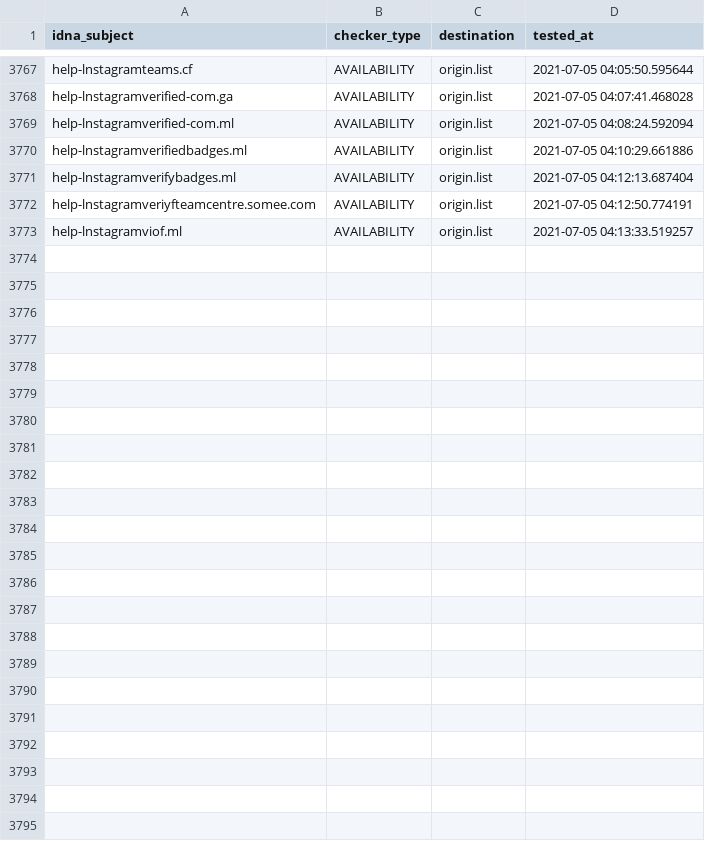
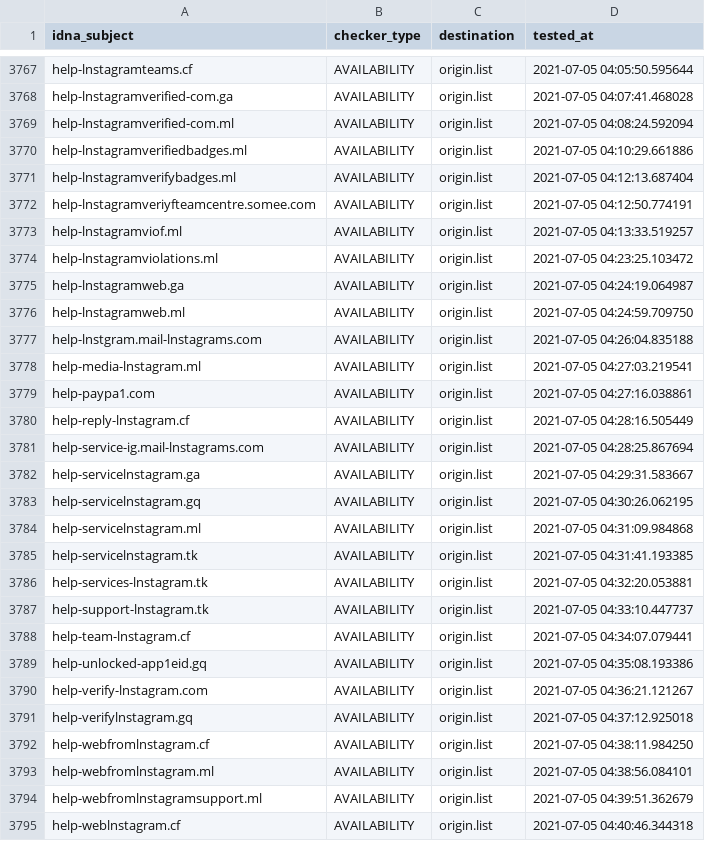
Before and after one commit to dead-hosts/iVOID.hosts_git_intr0, a CSV file: .pyfunceble/inactive.csv, drawn as a sheet; only a part is shown, gaps mark what is left out.

```diff
--- a/.pyfunceble/inactive.csv
+++ b/.pyfunceble/inactive.csv
@@ -3773 +3773,23 @@ help-lnstagramveriyfteamcentre.somee.com,AVAILABILITY,origin.list,2021-07-05 04:
 help-lnstagramviof.ml,AVAILABILITY,origin.list,2021-07-05 04:13:33.519257
+help-lnstagramviolations.ml,AVAILABILITY,origin.list,2021-07-05 04:23:25.103472
+help-lnstagramweb.ga,AVAILABILITY,origin.list,2021-07-05 04:24:19.064987
+help-lnstagramweb.ml,AVAILABILITY,origin.list,2021-07-05 04:24:59.709750
+help-lnstgram.mail-lnstagrams.com,AVAILABILITY,origin.list,2021-07-05 04:26:04.835188
+help-media-lnstagram.ml,AVAILABILITY,origin.list,2021-07-05 04:27:03.219541
+help-paypa1.com,AVAILABILITY,origin.list,2021-07-05 04:27:16.038861
+help-reply-lnstagram.cf,AVAILABILITY,origin.list,2021-07-05 04:28:16.505449
+help-service-ig.mail-lnstagrams.com,AVAILABILITY,origin.list,2021-07-05 04:28:25.867694
+help-servicelnstagram.ga,AVAILABILITY,origin.list,2021-07-05 04:29:31.583667
+help-servicelnstagram.gq,AVAILABILITY,origin.list,2021-07-05 04:30:26.062195
+help-servicelnstagram.ml,AVAILABILITY,origin.list,2021-07-05 04:31:09.984868
+help-servicelnstagram.tk,AVAILABILITY,origin.list,2021-07-05 04:31:41.193385
+help-services-lnstagram.tk,AVAILABILITY,origin.list,2021-07-05 04:32:20.053881
+help-support-lnstagram.tk,AVAILABILITY,origin.list,2021-07-05 04:33:10.447737
+help-team-lnstagram.cf,AVAILABILITY,origin.list,2021-07-05 04:34:07.079441
+help-unlocked-app1eid.gq,AVAILABILITY,origin.list,2021-07-05 04:35:08.193386
+help-verify-lnstagram.com,AVAILABILITY,origin.list,2021-07-05 04:36:21.121267
+help-verifylnstagram.gq,AVAILABILITY,origin.list,2021-07-05 04:37:12.925018
+help-webfromlnstagram.cf,AVAILABILITY,origin.list,2021-07-05 04:38:11.984250
+help-webfromlnstagram.ml,AVAILABILITY,origin.list,2021-07-05 04:38:56.084101
+help-webfromlnstagramsupport.ml,AVAILABILITY,origin.list,2021-07-05 04:39:51.362679
+help-weblnstagram.cf,AVAILABILITY,origin.list,2021-07-05 04:40:46.344318
```
Also changed, not shown: 9 other files.
